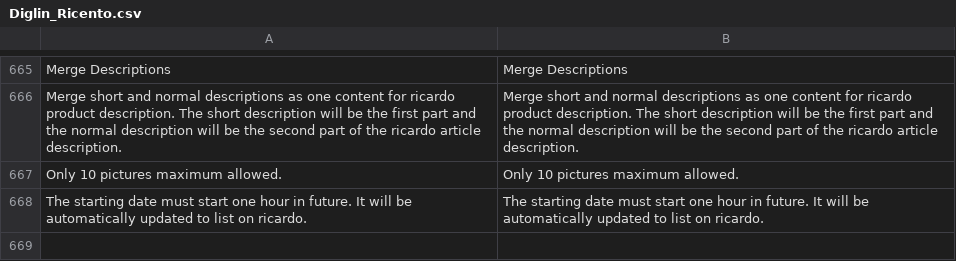
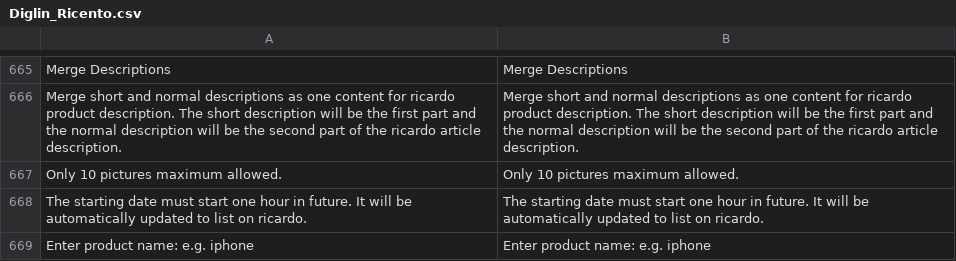
Before and after one commit to diglin/Diglin_Ricardo, a CSV file: src/app/locale/de_CH/Diglin_Ricento.csv, drawn as a sheet; only a part is shown, gaps mark what is left out; the diff names each change by its address in the sheet, - before the commit and + after, or states it on an @@ line.

```diff
--- a/src/app/locale/de_CH/Diglin_Ricento.csv
+++ b/src/app/locale/de_CH/Diglin_Ricento.csv
+row 669: Enter product name: e.g. iphone | Enter product name: e.g. iphone
```
Also changed, not shown: src/app/locale/de_DE/Diglin_Ricento.csv, src/app/locale/en_US/Diglin_Ricento.csv, 17 other files.
